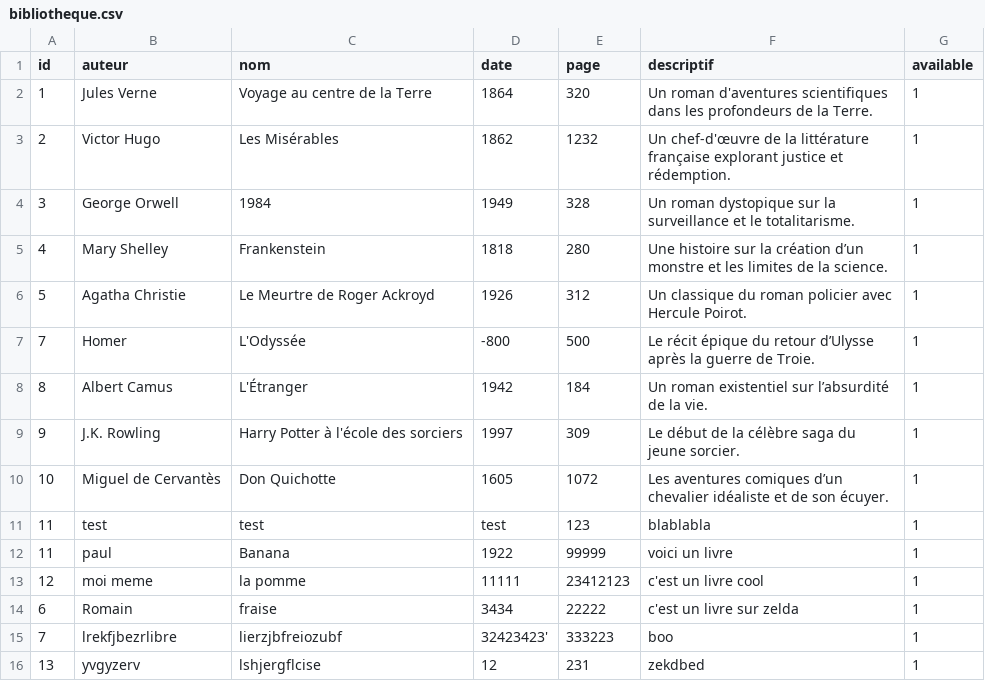
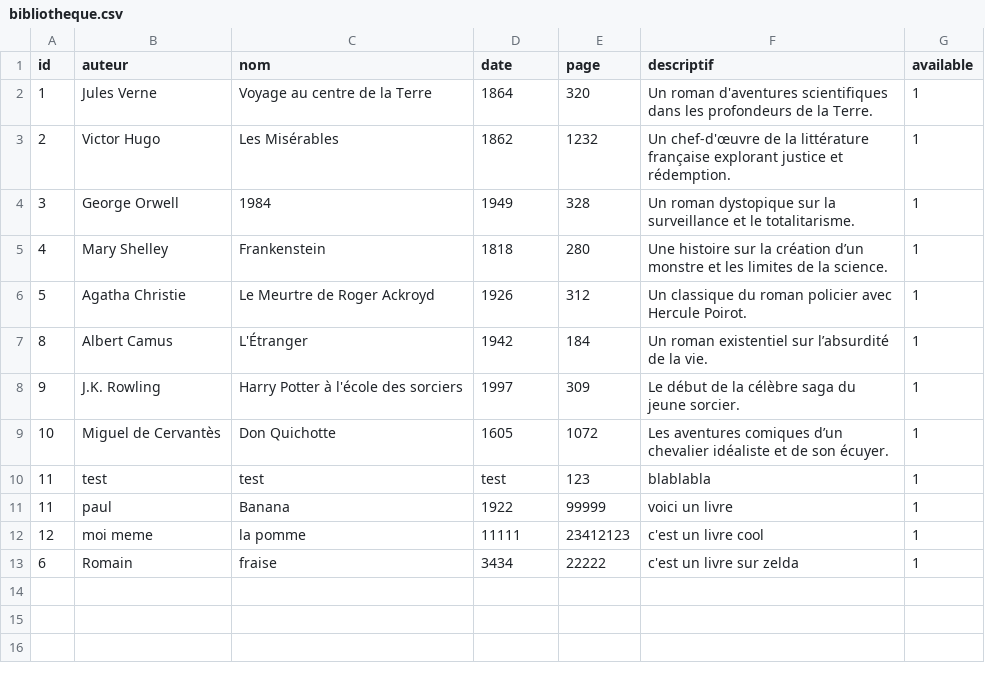
Before and after one commit to romain1021/BiblioJava, a CSV file: bibliotheque.csv, drawn as a sheet.

```diff
--- a/bibliotheque.csv
+++ b/bibliotheque.csv
@@ -6,3 +6,2 @@ id,auteur,nom,date,page,descriptif,available
 5,Agatha Christie,Le Meurtre de Roger Ackroyd,1926,312,Un classique du roman policier avec Hercule Poirot.,1
-7,Homer,L'Odyssée,-800,500,Le récit épique du retour d’Ulysse après la guerre de Troie.,1
 8,Albert Camus,L'Étranger,1942,184,Un roman existentiel sur l’absurdité de la vie.,1
@@ -14,3 +13 @@ id,auteur,nom,date,page,descriptif,available
 6,Romain,fraise,3434,22222,c'est un livre sur zelda,1
-7,lrekfjbezrlibre,lierzjbfreiozubf,32423423',333223,boo,1
-13,yvgyzerv,lshjergflcise,12,231,zekdbed,1
```
Also changed, not shown: 2 other files.
